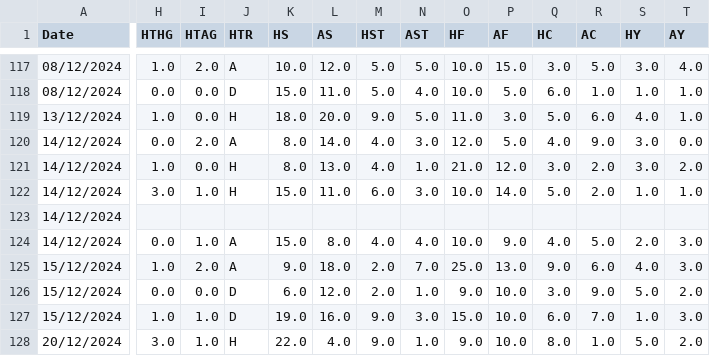
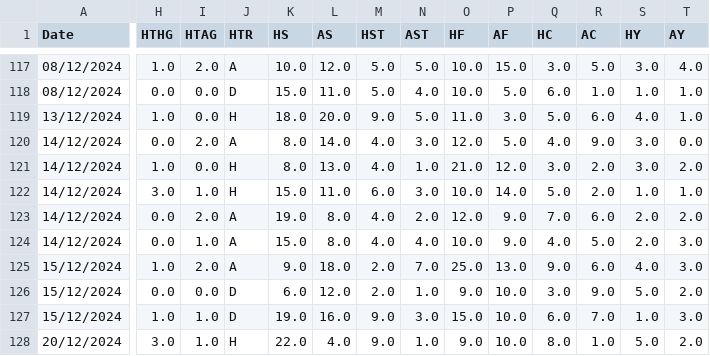
Before and after one commit to 450fausto/database, a CSV file: Bundesliga_2024_2025.csv, drawn as a sheet; only a part is shown, gaps mark what is left out; the diff covers the shown part only; the diff names each change by its address in the sheet, - before the commit and + after, or states it on an @@ line.

Commit message:
Update Bundesliga_2024_2025.csv

```diff
--- a/Bundesliga_2024_2025.csv
+++ b/Bundesliga_2024_2025.csv
-H123 (HTHG): (empty)
+H123 (HTHG): 0.0
-I123 (HTAG): (empty)
+I123 (HTAG): 2.0
-J123 (HTR): (empty)
+J123 (HTR): A
-K123 (HS): (empty)
+K123 (HS): 19.0
-L123 (AS): (empty)
+L123 (AS): 8.0
-M123 (HST): (empty)
+M123 (HST): 4.0
-N123 (AST): (empty)
+N123 (AST): 2.0
-O123 (HF): (empty)
+O123 (HF): 12.0
-P123 (AF): (empty)
+P123 (AF): 9.0
-Q123 (HC): (empty)
+Q123 (HC): 7.0
-R123 (AC): (empty)
+R123 (AC): 6.0
-S123 (HY): (empty)
+S123 (HY): 2.0
-T123 (AY): (empty)
+T123 (AY): 2.0
```
Also changed, not shown: 2 edited cells elsewhere in this file.
